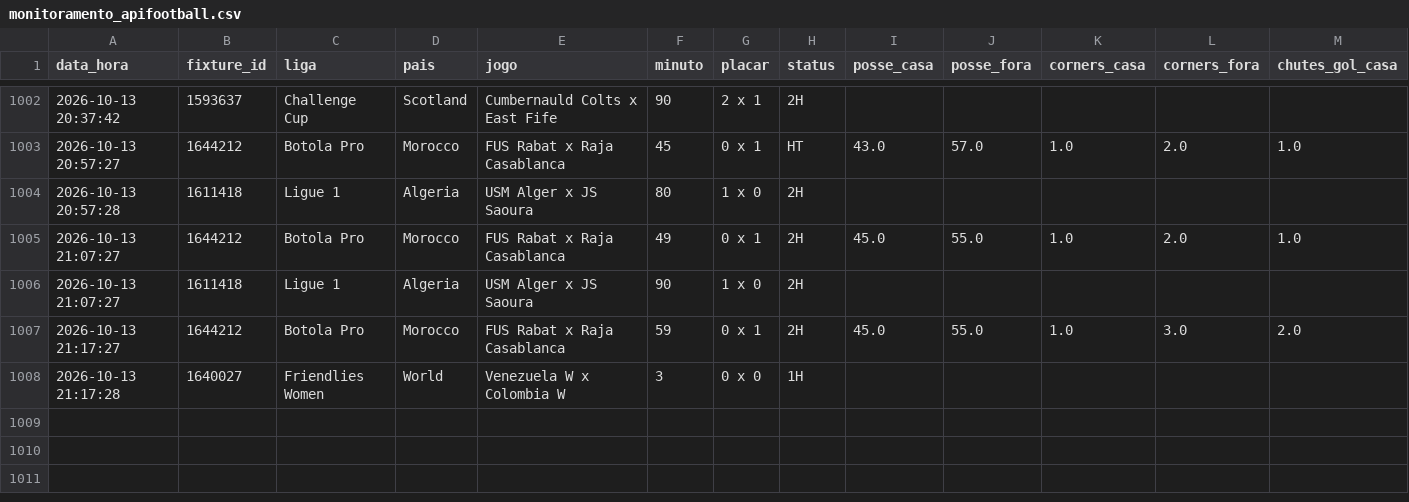
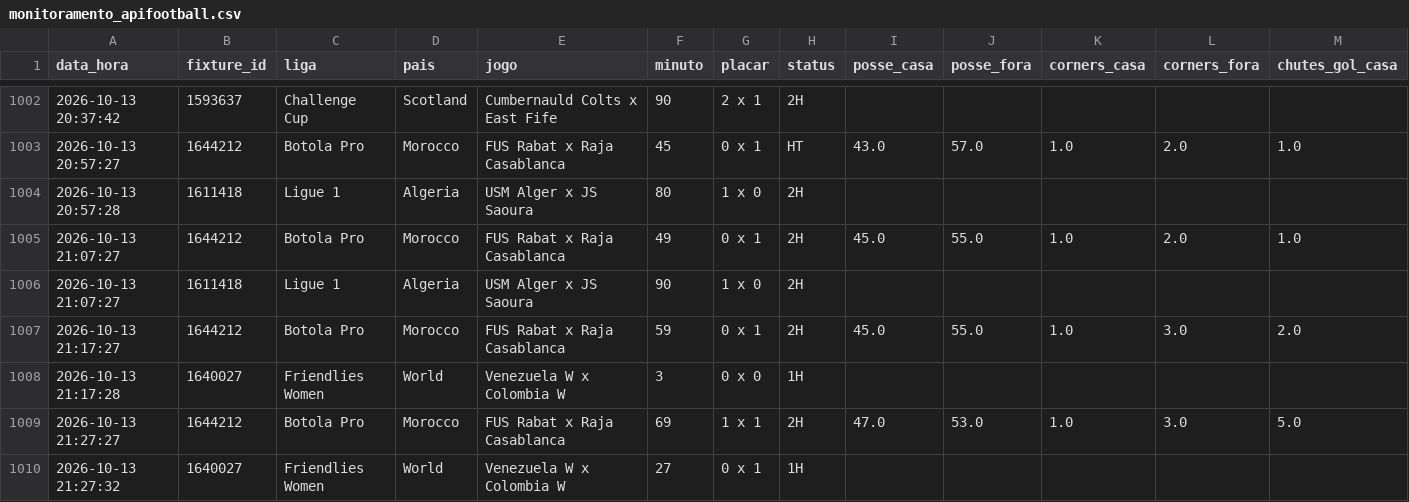
Before and after one commit to ehvvlc-stack/smart-sport-analyzer, a CSV file: data/monitoramento_apifootball.csv, drawn as a sheet; only a part is shown, gaps mark what is left out; rows hold the shown columns only; the diff names each change by its address in the sheet, - before the commit and + after, or states it on an @@ line.

```diff
--- a/data/monitoramento_apifootball.csv
+++ b/data/monitoramento_apifootball.csv
+row 1009: 2026-10-13 21:27:27 | 1644212 | Botola Pro | Morocco | FUS Rabat x Raja Casablanca | 69 | 1 x 1 | 2H | 47.0 | 53.0 | 1.0 | 3.0 | 5.0
+row 1010: 2026-10-13 21:27:32 | 1640027 | Friendlies Women | World | Venezuela W x Colombia W | 27 | 0 x 1 | 1H
```
